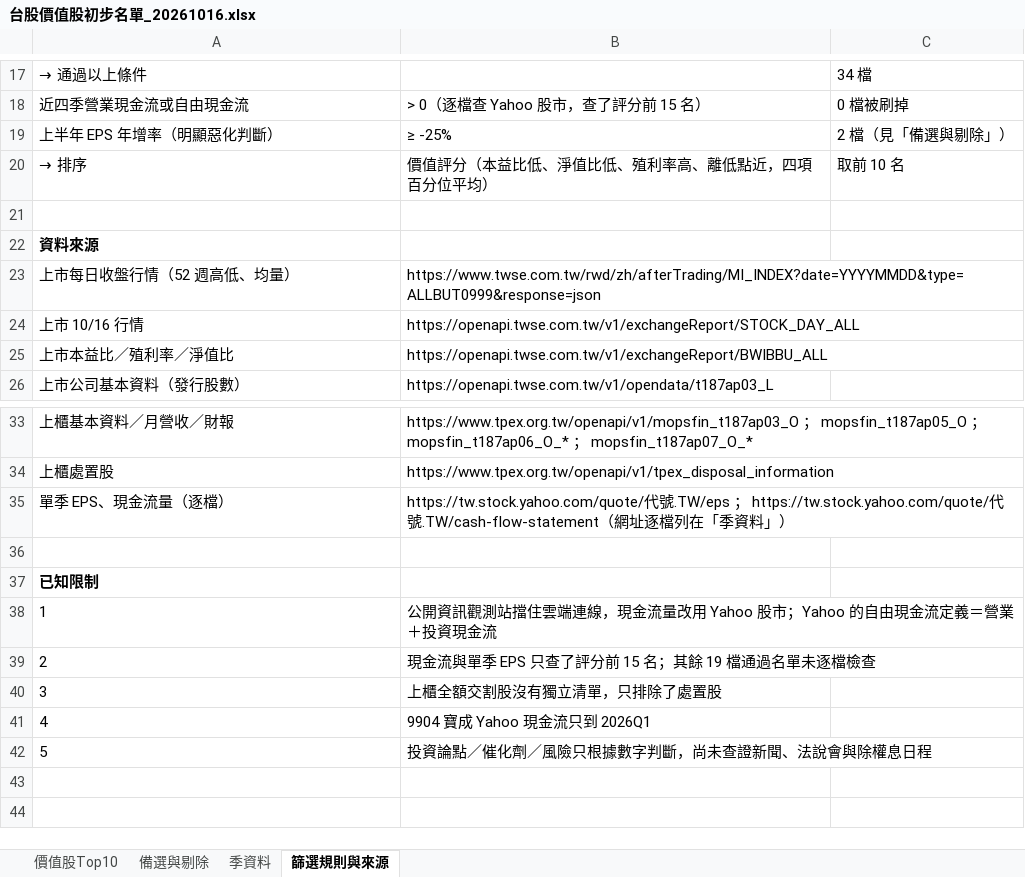
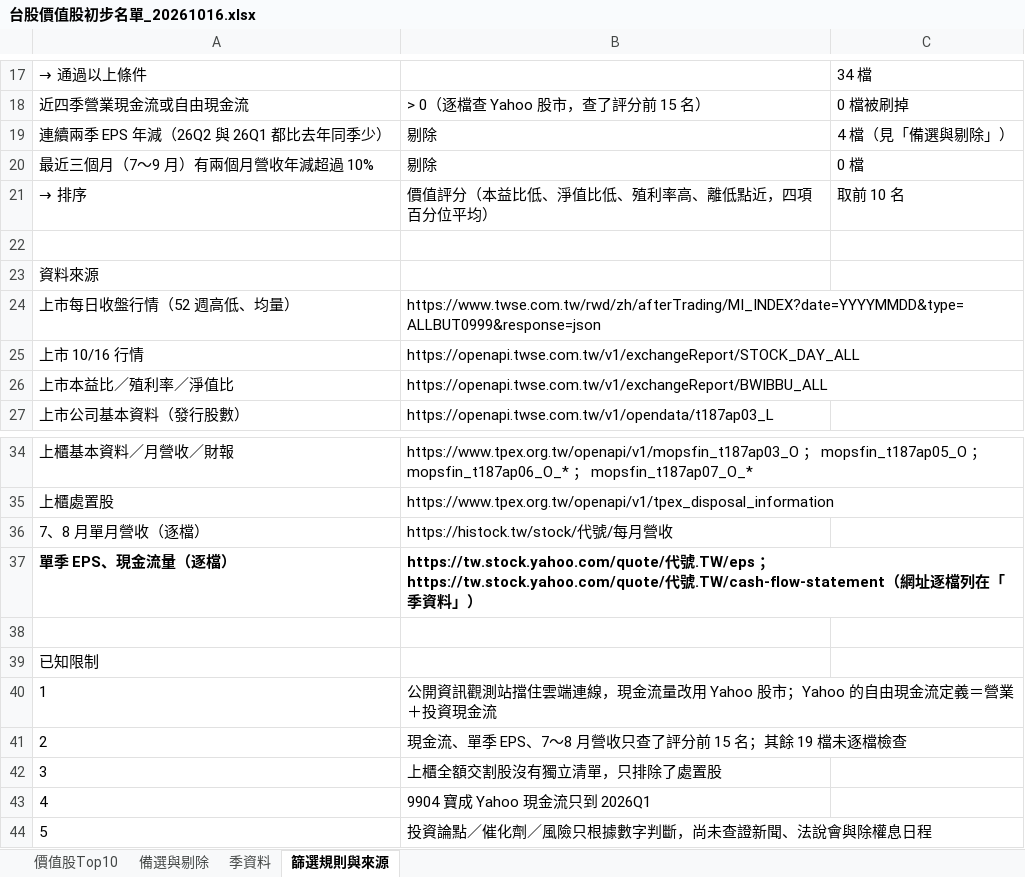
Before and after one commit to KevinLu0000/tw-weekly-report, an Excel workbook: results/2026-10-16/台股價值股初步名單_20261016.xlsx, sheet 篩選規則與來源, drawn as a sheet; only a part is shown, gaps mark what is left out; values as stored, in another font and other column widths than the file's, no borders; removed rows and columns are numbered as before the commit, all else as after; the diff names each change by its address in the sheet, - before the commit and + after, or states it on an @@ line.

```diff
--- a/results/2026-10-16/台股價值股初步名單_20261016.xlsx (sheet 篩選規則與來源)
+++ b/results/2026-10-16/台股價值股初步名單_20261016.xlsx (sheet 篩選規則與來源)
-row 19: 上半年 EPS 年增率（明顯惡化判斷） | ≥ -25% | 2 檔（見「備選與剔除」）
+row 19: 連續兩季 EPS 年減（26Q2 與 26Q1 都比去年同季少） | 剔除 | 4 檔（見「備選與剔除」）
+row 20: 最近三個月（7～9 月）有兩個月營收年減超過 10% | 剔除 | 0 檔
-A23 bold: on
+A23 bold: off
+row 36: 7、8 月單月營收（逐檔） | https://histock.tw/stock/代號/每月營收
-A37:B37 bold: off
+A37:B37 bold: on
-A39 bold: on
+A39 bold: off
-B41: 現金流與單季 EPS 只查了評分前 15 名；其餘 19 檔通過名單未逐檔檢查
+B41: 現金流、單季 EPS、7～8 月營收只查了評分前 15 名；其餘 19 檔未逐檔檢查
```
Also changed, not shown: sheet 價值股Top10, sheet 備選與剔除, sheet 季資料, formulas that keep their value, 3 other files.
